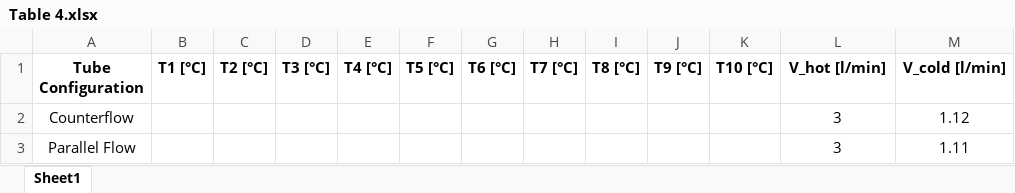
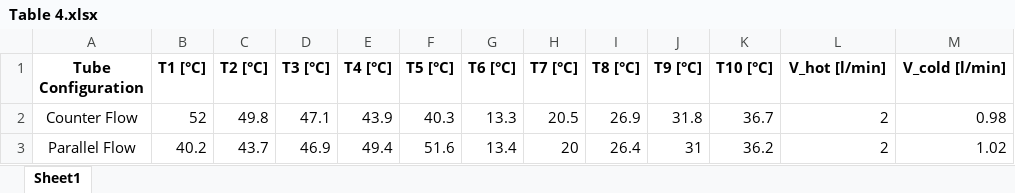
Before and after one commit to ay0503/24-321-Lab-Code, an Excel workbook: HT36C/Tables/Table 4.xlsx, sheet Sheet1, drawn as a sheet; values as stored, in another font and other column widths than the file's, no borders; charts and pictures not drawn; removed rows and columns are numbered as before the commit, all else as after; the diff names each change by its address in the sheet, - before the commit and + after, or states it on an @@ line.

```diff
--- a/HT36C/Tables/Table 4.xlsx (sheet Sheet1)
+++ b/HT36C/Tables/Table 4.xlsx (sheet Sheet1)
-row 2: Counterflow |  |  |  |  |  |  |  |  |  |  | 3 | 1.12
+row 2: Counter Flow | 52 | 49.8 | 47.1 | 43.9 | 40.3 | 13.3 | 20.5 | 26.9 | 31.8 | 36.7 | 2 | 0.98
-B3 (T1 [°C]): (empty)
+B3 (T1 [°C]): 40.2
-C3 (T2 [°C]): (empty)
+C3 (T2 [°C]): 43.7
-D3 (T3 [°C]): (empty)
+D3 (T3 [°C]): 46.9
-E3 (T4 [°C]): (empty)
+E3 (T4 [°C]): 49.4
-F3 (T5 [°C]): (empty)
+F3 (T5 [°C]): 51.6
-G3 (T6 [°C]): (empty)
+G3 (T6 [°C]): 13.4
-H3 (T7 [°C]): (empty)
+H3 (T7 [°C]): 20
-I3 (T8 [°C]): (empty)
+I3 (T8 [°C]): 26.4
-J3 (T9 [°C]): (empty)
+J3 (T9 [°C]): 31
-K3 (T10 [°C]): (empty)
+K3 (T10 [°C]): 36.2
-L3 (V_hot [l/min]): 3
+L3 (V_hot [l/min]): 2
-L3:M3 alignment: center
+L3:M3 alignment: right
-M3 (V_cold [l/min]): 1.11
+M3 (V_cold [l/min]): 1.02
```
Also changed, not shown: HT36C/Tables/Table 1.xlsx, HT36C/Tables/Table 5.xlsx, 41 other files.
